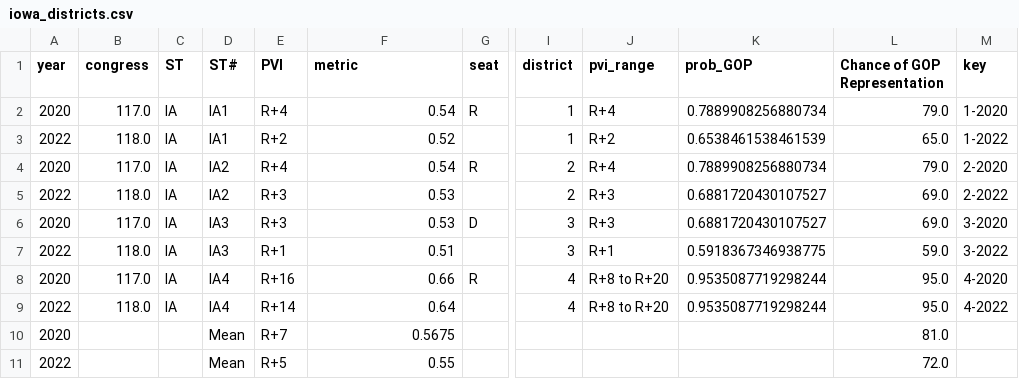
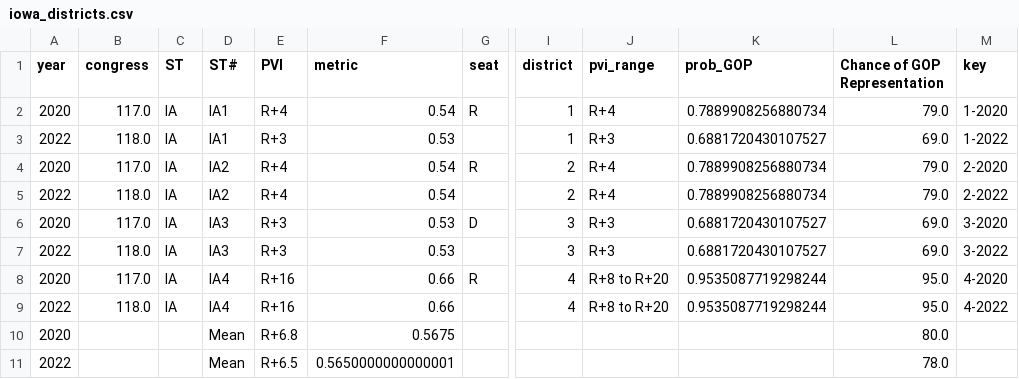
Before and after one commit to xadomatis/redistricting_project, a CSV file: processed/iowa_districts.csv, drawn as a sheet; only a part is shown, gaps mark what is left out; the diff names each change by its address in the sheet, - before the commit and + after, or states it on an @@ line.

```diff
--- a/processed/iowa_districts.csv
+++ b/processed/iowa_districts.csv
-E3 (PVI): R+2
+E3 (PVI): R+3
-F3 (metric): 0.52
+F3 (metric): 0.53
-J3 (pvi_range): R+2
+J3 (pvi_range): R+3
-K3 (prob_GOP): 0.6538461538461539
+K3 (prob_GOP): 0.6881720430107527
-L3 (Chance of GOP Representation): 65.0
+L3 (Chance of GOP Representation): 69.0
-E5 (PVI): R+3
+E5 (PVI): R+4
-F5 (metric): 0.53
+F5 (metric): 0.54
-J5 (pvi_range): R+3
+J5 (pvi_range): R+4
-K5 (prob_GOP): 0.6881720430107527
+K5 (prob_GOP): 0.7889908256880734
-L5 (Chance of GOP Representation): 69.0
+L5 (Chance of GOP Representation): 79.0
-E7 (PVI): R+1
+E7 (PVI): R+3
-F7 (metric): 0.51
+F7 (metric): 0.53
-J7 (pvi_range): R+1
+J7 (pvi_range): R+3
-K7 (prob_GOP): 0.5918367346938775
+K7 (prob_GOP): 0.6881720430107527
-L7 (Chance of GOP Representation): 59.0
+L7 (Chance of GOP Representation): 69.0
-E9 (PVI): R+14
+E9 (PVI): R+16
-F9 (metric): 0.64
+F9 (metric): 0.66
-E10 (PVI): R+7
+E10 (PVI): R+6.8
-L10 (Chance of GOP Representation): 81.0
+L10 (Chance of GOP Representation): 80.0
-E11 (PVI): R+5
+E11 (PVI): R+6.5
-F11 (metric): 0.55
+F11 (metric): 0.5650000000000001
-L11 (Chance of GOP Representation): 72.0
+L11 (Chance of GOP Representation): 78.0
```
Also changed, not shown: clean_data/full_districts/data_118.csv, clean_data/state_pvi/state_109.csv, 15 other files.
